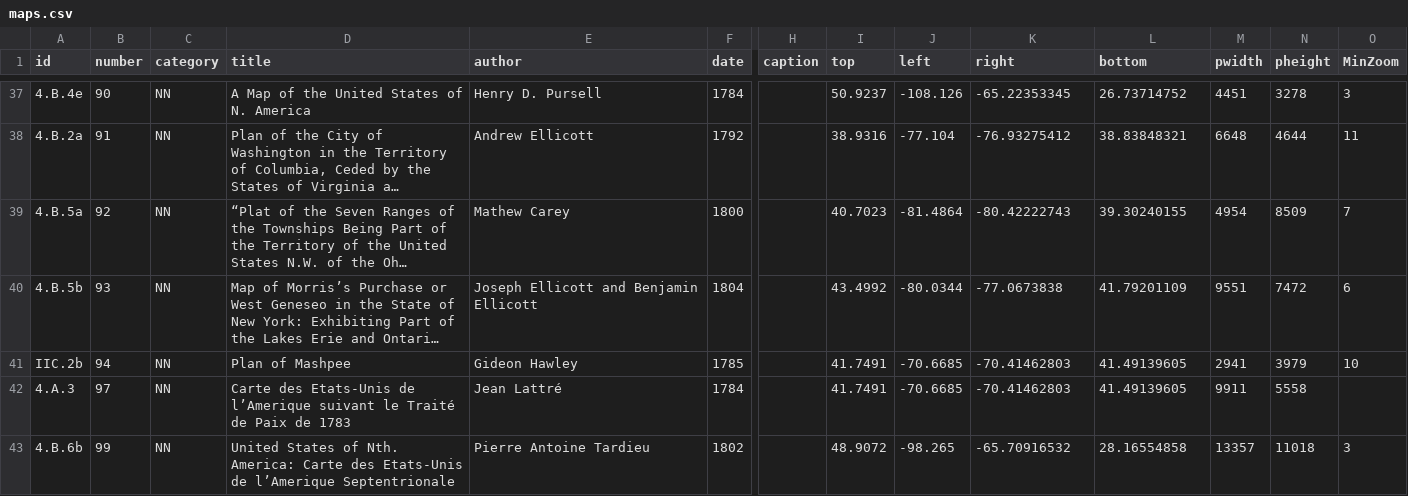
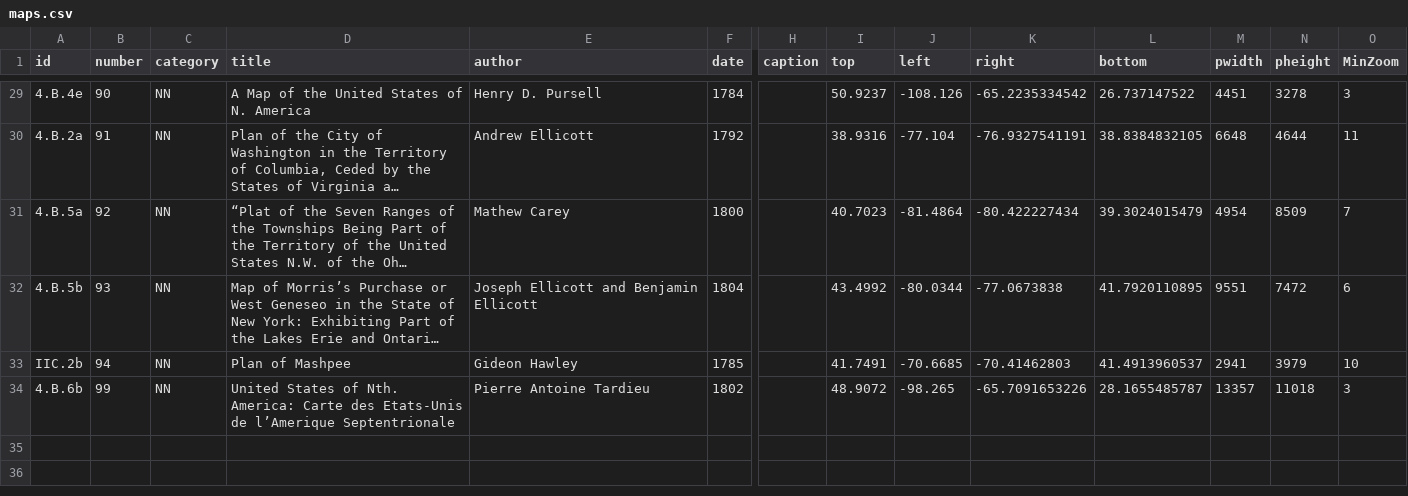
Before and after one commit to axismaps/zooming-in-on-history, a CSV file: data/csv/maps.csv, drawn as a sheet; only a part is shown, gaps mark what is left out; long unchanged cells end in …; removed rows and columns are numbered as before the commit, all else as after; rows hold the shown columns only; the diff covers the shown part only; the diff names each change by its address in the sheet, - before the commit and + after, or states it on an @@ line.

```diff
--- a/data/csv/maps.csv
+++ b/data/csv/maps.csv
-K29 (right): -65.22353345
+K29 (right): -65.2235334542
-L29 (bottom): 26.73714752
+L29 (bottom): 26.737147522
-K30 (right): -76.93275412
+K30 (right): -76.9327541191
-L30 (bottom): 38.83848321
+L30 (bottom): 38.8384832105
-K31 (right): -80.42222743
+K31 (right): -80.422227434
-L31 (bottom): 39.30240155
+L31 (bottom): 39.3024015479
-L32 (bottom): 41.79201109
+L32 (bottom): 41.7920110895
-L33 (bottom): 41.49139605
+L33 (bottom): 41.4913960537
-row 42: 4.A.3 | 97 | NN | Carte des Etats-Unis de l’Amerique suivant le Traité de Paix de 1783 | Jean Lattré | 1784 |  | 41.7491 | -70.6685 | -70.41462803 | 41.49139605 | 9911 | 5558
-K34 (right): -65.70916532
+K34 (right): -65.7091653226
-L34 (bottom): 28.16554858
+L34 (bottom): 28.1655485787
```
Also changed, not shown: 8 removed rows and 55 edited cells elsewhere in this file.
